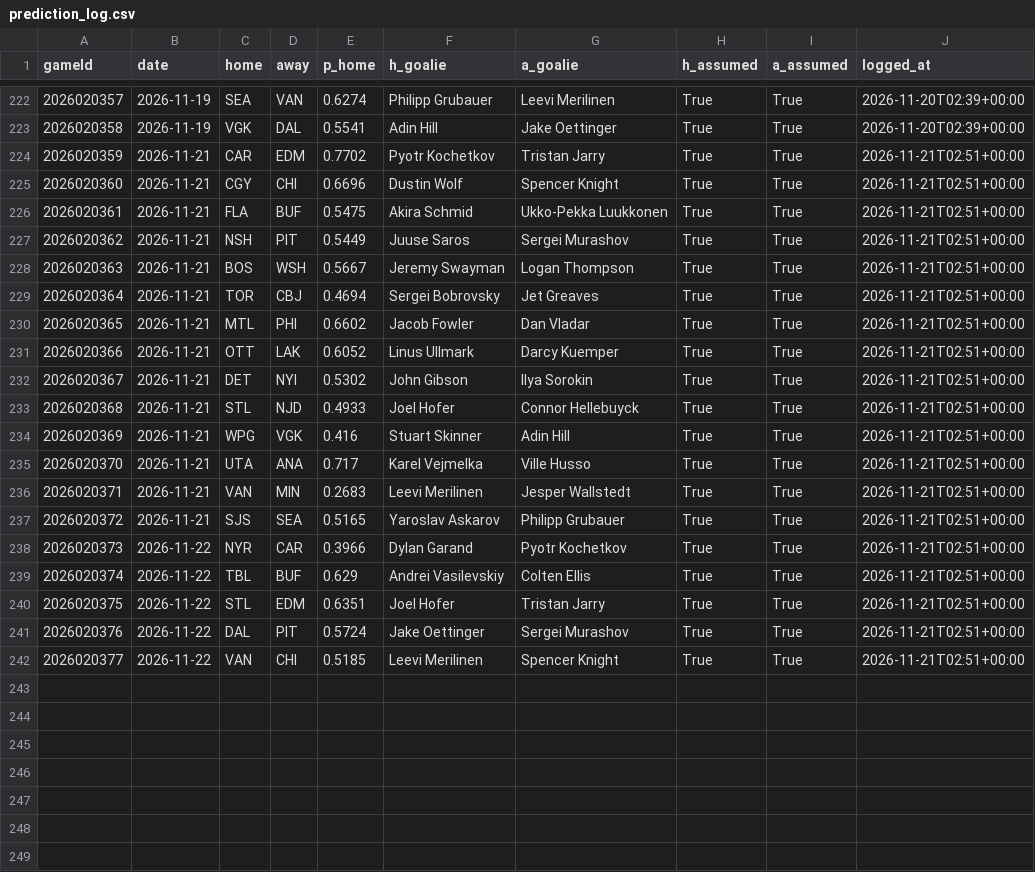
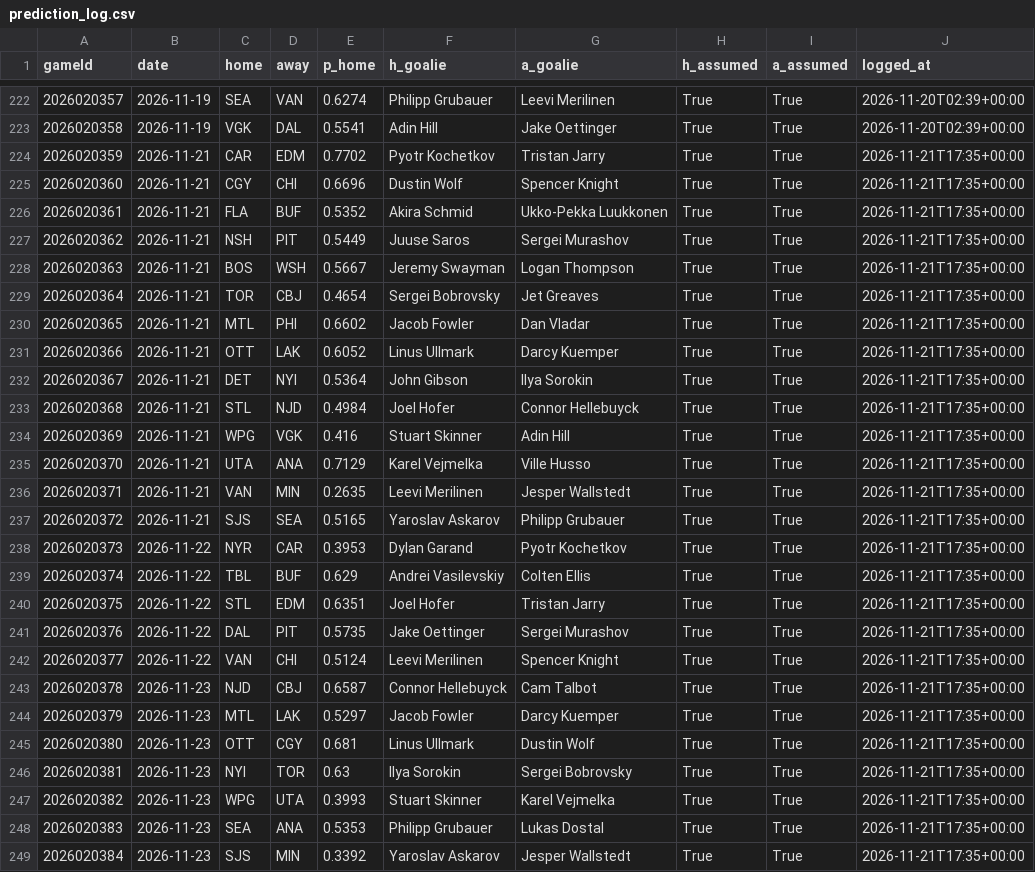
Before and after one commit to BackwardsHAT123/nhl-matchup, a CSV file: docs/data/prediction_log.csv, drawn as a sheet; only a part is shown, gaps mark what is left out.

```diff
--- a/docs/data/prediction_log.csv
+++ b/docs/data/prediction_log.csv
@@ -223,20 +223,27 @@ gameId,date,home,away,p_home,h_goalie,a_goalie,h_assumed,a_assumed,logged_at
 2026020358,2026-11-19,VGK,DAL,0.5541,Adin Hill,Jake Oettinger,True,True,2026-11-20T02:39+00:00
-2026020359,2026-11-21,CAR,EDM,0.7702,Pyotr Kochetkov,Tristan Jarry,True,True,2026-11-21T02:51+00:00
-2026020360,2026-11-21,CGY,CHI,0.6696,Dustin Wolf,Spencer Knight,True,True,2026-11-21T02:51+00:00
-2026020361,2026-11-21,FLA,BUF,0.5475,Akira Schmid,Ukko-Pekka Luukkonen,True,True,2026-11-21T02:51+00:00
-2026020362,2026-11-21,NSH,PIT,0.5449,Juuse Saros,Sergei Murashov,True,True,2026-11-21T02:51+00:00
-2026020363,2026-11-21,BOS,WSH,0.5667,Jeremy Swayman,Logan Thompson,True,True,2026-11-21T02:51+00:00
-2026020364,2026-11-21,TOR,CBJ,0.4694,Sergei Bobrovsky,Jet Greaves,True,True,2026-11-21T02:51+00:00
-2026020365,2026-11-21,MTL,PHI,0.6602,Jacob Fowler,Dan Vladar,True,True,2026-11-21T02:51+00:00
-2026020366,2026-11-21,OTT,LAK,0.6052,Linus Ullmark,Darcy Kuemper,True,True,2026-11-21T02:51+00:00
-2026020367,2026-11-21,DET,NYI,0.5302,John Gibson,Ilya Sorokin,True,True,2026-11-21T02:51+00:00
-2026020368,2026-11-21,STL,NJD,0.4933,Joel Hofer,Connor Hellebuyck,True,True,2026-11-21T02:51+00:00
-2026020369,2026-11-21,WPG,VGK,0.416,Stuart Skinner,Adin Hill,True,True,2026-11-21T02:51+00:00
-2026020370,2026-11-21,UTA,ANA,0.717,Karel Vejmelka,Ville Husso,True,True,2026-11-21T02:51+00:00
-2026020371,2026-11-21,VAN,MIN,0.2683,Leevi Merilinen,Jesper Wallstedt,True,True,2026-11-21T02:51+00:00
-2026020372,2026-11-21,SJS,SEA,0.5165,Yaroslav Askarov,Philipp Grubauer,True,True,2026-11-21T02:51+00:00
-2026020373,2026-11-22,NYR,CAR,0.3966,Dylan Garand,Pyotr Kochetkov,True,True,2026-11-21T02:51+00:00
-2026020374,2026-11-22,TBL,BUF,0.629,Andrei Vasilevskiy,Colten Ellis,True,True,2026-11-21T02:51+00:00
-2026020375,2026-11-22,STL,EDM,0.6351,Joel Hofer,Tristan Jarry,True,True,2026-11-21T02:51+00:00
-2026020376,2026-11-22,DAL,PIT,0.5724,Jake Oettinger,Sergei Murashov,True,True,2026-11-21T02:51+00:00
-2026020377,2026-11-22,VAN,CHI,0.5185,Leevi Merilinen,Spencer Knight,True,True,2026-11-21T02:51+00:00
+2026020359,2026-11-21,CAR,EDM,0.7702,Pyotr Kochetkov,Tristan Jarry,True,True,2026-11-21T17:35+00:00
+2026020360,2026-11-21,CGY,CHI,0.6696,Dustin Wolf,Spencer Knight,True,True,2026-11-21T17:35+00:00
+2026020361,2026-11-21,FLA,BUF,0.5352,Akira Schmid,Ukko-Pekka Luukkonen,True,True,2026-11-21T17:35+00:00
+2026020362,2026-11-21,NSH,PIT,0.5449,Juuse Saros,Sergei Murashov,True,True,2026-11-21T17:35+00:00
+2026020363,2026-11-21,BOS,WSH,0.5667,Jeremy Swayman,Logan Thompson,True,True,2026-11-21T17:35+00:00
+2026020364,2026-11-21,TOR,CBJ,0.4654,Sergei Bobrovsky,Jet Greaves,True,True,2026-11-21T17:35+00:00
+2026020365,2026-11-21,MTL,PHI,0.6602,Jacob Fowler,Dan Vladar,True,True,2026-11-21T17:35+00:00
+2026020366,2026-11-21,OTT,LAK,0.6052,Linus Ullmark,Darcy Kuemper,True,True,2026-11-21T17:35+00:00
+2026020367,2026-11-21,DET,NYI,0.5364,John Gibson,Ilya Sorokin,True,True,2026-11-21T17:35+00:00
+2026020368,2026-11-21,STL,NJD,0.4984,Joel Hofer,Connor Hellebuyck,True,True,2026-11-21T17:35+00:00
+2026020369,2026-11-21,WPG,VGK,0.416,Stuart Skinner,Adin Hill,True,True,2026-11-21T17:35+00:00
+2026020370,2026-11-21,UTA,ANA,0.7129,Karel Vejmelka,Ville Husso,True,True,2026-11-21T17:35+00:00
+2026020371,2026-11-21,VAN,MIN,0.2635,Leevi Merilinen,Jesper Wallstedt,True,True,2026-11-21T17:35+00:00
+2026020372,2026-11-21,SJS,SEA,0.5165,Yaroslav Askarov,Philipp Grubauer,True,True,2026-11-21T17:35+00:00
+2026020373,2026-11-22,NYR,CAR,0.3953,Dylan Garand,Pyotr Kochetkov,True,True,2026-11-21T17:35+00:00
+2026020374,2026-11-22,TBL,BUF,0.629,Andrei Vasilevskiy,Colten Ellis,True,True,2026-11-21T17:35+00:00
+2026020375,2026-11-22,STL,EDM,0.6351,Joel Hofer,Tristan Jarry,True,True,2026-11-21T17:35+00:00
+2026020376,2026-11-22,DAL,PIT,0.5735,Jake Oettinger,Sergei Murashov,True,True,2026-11-21T17:35+00:00
+2026020377,2026-11-22,VAN,CHI,0.5124,Leevi Merilinen,Spencer Knight,True,True,2026-11-21T17:35+00:00
+2026020378,2026-11-23,NJD,CBJ,0.6587,Connor Hellebuyck,Cam Talbot,True,True,2026-11-21T17:35+00:00
+2026020379,2026-11-23,MTL,LAK,0.5297,Jacob Fowler,Darcy Kuemper,True,True,2026-11-21T17:35+00:00
+2026020380,2026-11-23,OTT,CGY,0.681,Linus Ullmark,Dustin Wolf,True,True,2026-11-21T17:35+00:00
+2026020381,2026-11-23,NYI,TOR,0.63,Ilya Sorokin,Sergei Bobrovsky,True,True,2026-11-21T17:35+00:00
+2026020382,2026-11-23,WPG,UTA,0.3993,Stuart Skinner,Karel Vejmelka,True,True,2026-11-21T17:35+00:00
+2026020383,2026-11-23,SEA,ANA,0.5353,Philipp Grubauer,Lukas Dostal,True,True,2026-11-21T17:35+00:00
+2026020384,2026-11-23,SJS,MIN,0.3392,Yaroslav Askarov,Jesper Wallstedt,True,True,2026-11-21T17:35+00:00
```
Also changed, not shown: 10 other files.
